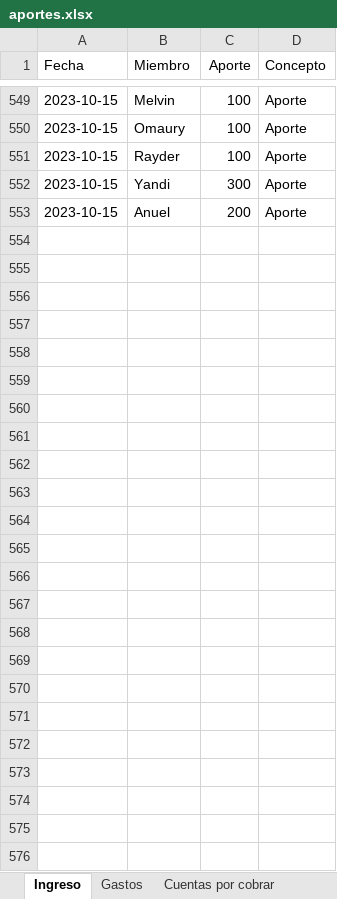
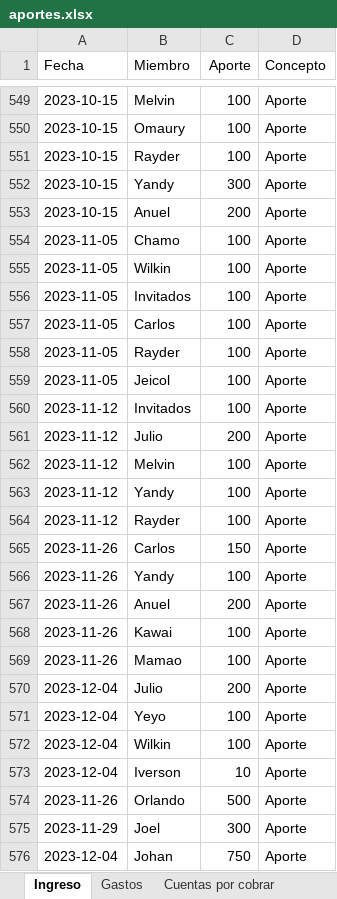
Before and after one commit to Johan-rosa/goat_website, an Excel workbook: data/aportes.xlsx, sheet Ingreso, drawn as a sheet; only a part is shown, gaps mark what is left out; values as stored, in another font and other column widths than the file's, no borders; conditional formats not drawn; the diff names each change by its address in the sheet, - before the commit and + after, or states it on an @@ line.

```diff
--- a/data/aportes.xlsx (sheet Ingreso)
+++ b/data/aportes.xlsx (sheet Ingreso)
-B552 (Miembro): Yandi
+B552 (Miembro): Yandy
+row 554: 2023-11-05 | Chamo | 100 | Aporte
+row 555: 2023-11-05 | Wilkin | 100 | Aporte
+row 556: 2023-11-05 | Invitados | 100 | Aporte
+row 557: 2023-11-05 | Carlos | 100 | Aporte
+row 558: 2023-11-05 | Rayder | 100 | Aporte
+row 559: 2023-11-05 | Jeicol | 100 | Aporte
+row 560: 2023-11-12 | Invitados | 100 | Aporte
+row 561: 2023-11-12 | Julio | 200 | Aporte
+row 562: 2023-11-12 | Melvin | 100 | Aporte
+row 563: 2023-11-12 | Yandy | 100 | Aporte
+row 564: 2023-11-12 | Rayder | 100 | Aporte
+row 565: 2023-11-26 | Carlos | 150 | Aporte
+row 566: 2023-11-26 | Yandy | 100 | Aporte
+row 567: 2023-11-26 | Anuel | 200 | Aporte
+row 568: 2023-11-26 | Kawai | 100 | Aporte
+row 569: 2023-11-26 | Mamao | 100 | Aporte
+row 570: 2023-12-04 | Julio | 200 | Aporte
+row 571: 2023-12-04 | Yeyo | 100 | Aporte
+row 572: 2023-12-04 | Wilkin | 100 | Aporte
+row 573: 2023-12-04 | Iverson | 10 | Aporte
+row 574: 2023-11-26 | Orlando | 500 | Aporte
+row 575: 2023-11-29 | Joel | 300 | Aporte
+row 576: 2023-12-04 | Johan | 750 | Aporte
```
Also changed, not shown: sheet Gastos, 1 other file.
